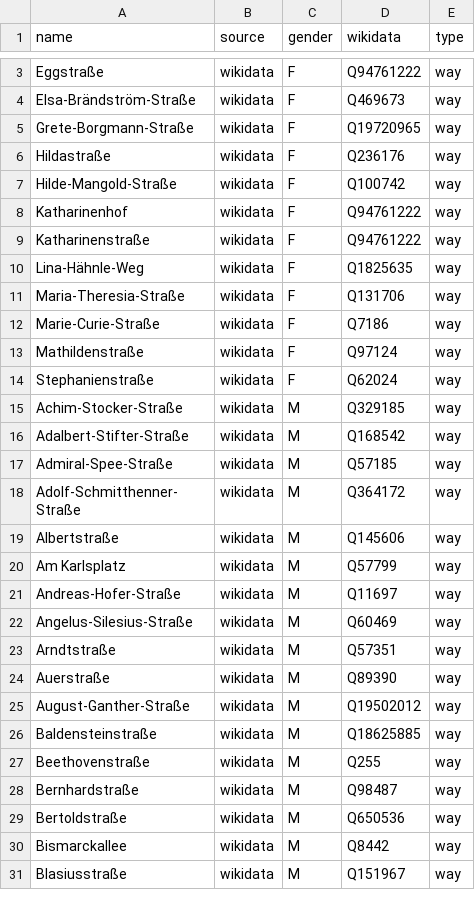
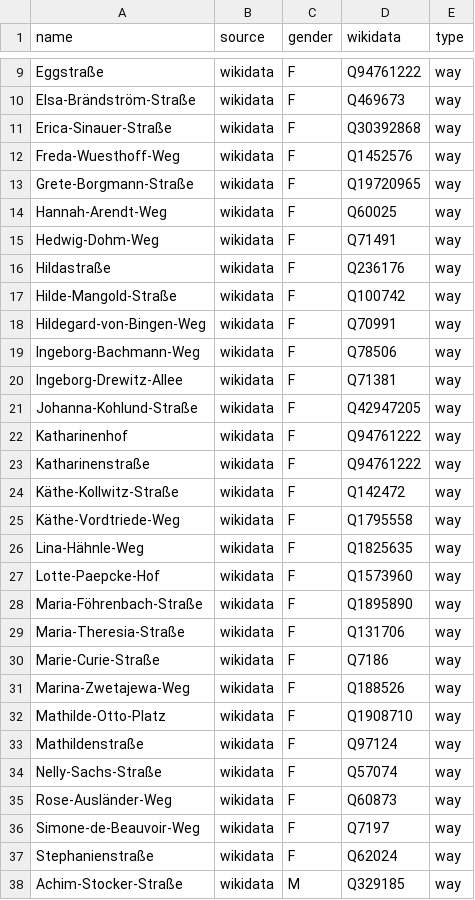
Before and after one commit to EqualStreetNames/equalstreetnames-freiburg-im-breisgau, a CSV file: data/gender.csv, drawn as a sheet; only a part is shown, gaps mark what is left out; the shorter side is filled out with more unchanged rows; the diff covers the shown part only; the diff names each change by its address in the sheet, - before the commit and + after, or states it on an @@ line.

```diff
--- a/data/gender.csv
+++ b/data/gender.csv
+row 11: Erica-Sinauer-Straße | wikidata | F | Q30392868 | way
+row 12: Freda-Wuesthoff-Weg | wikidata | F | Q1452576 | way
+row 14: Hannah-Arendt-Weg | wikidata | F | Q60025 | way
+row 15: Hedwig-Dohm-Weg | wikidata | F | Q71491 | way
+row 18: Hildegard-von-Bingen-Weg | wikidata | F | Q70991 | way
+row 19: Ingeborg-Bachmann-Weg | wikidata | F | Q78506 | way
+row 20: Ingeborg-Drewitz-Allee | wikidata | F | Q71381 | way
+row 21: Johanna-Kohlund-Straße | wikidata | F | Q42947205 | way
+row 24: Käthe-Kollwitz-Straße | wikidata | F | Q142472 | way
+row 25: Käthe-Vordtriede-Weg | wikidata | F | Q1795558 | way
+row 27: Lotte-Paepcke-Hof | wikidata | F | Q1573960 | way
+row 28: Maria-Föhrenbach-Straße | wikidata | F | Q1895890 | way
+row 31: Marina-Zwetajewa-Weg | wikidata | F | Q188526 | way
+row 32: Mathilde-Otto-Platz | wikidata | F | Q1908710 | way
+row 34: Nelly-Sachs-Straße | wikidata | F | Q57074 | way
+row 35: Rose-Ausländer-Weg | wikidata | F | Q60873 | way
+row 36: Simone-de-Beauvoir-Weg | wikidata | F | Q7197 | way
```
Also changed, not shown: 14 added rows elsewhere in this file, data/other.csv, 2 other files.
